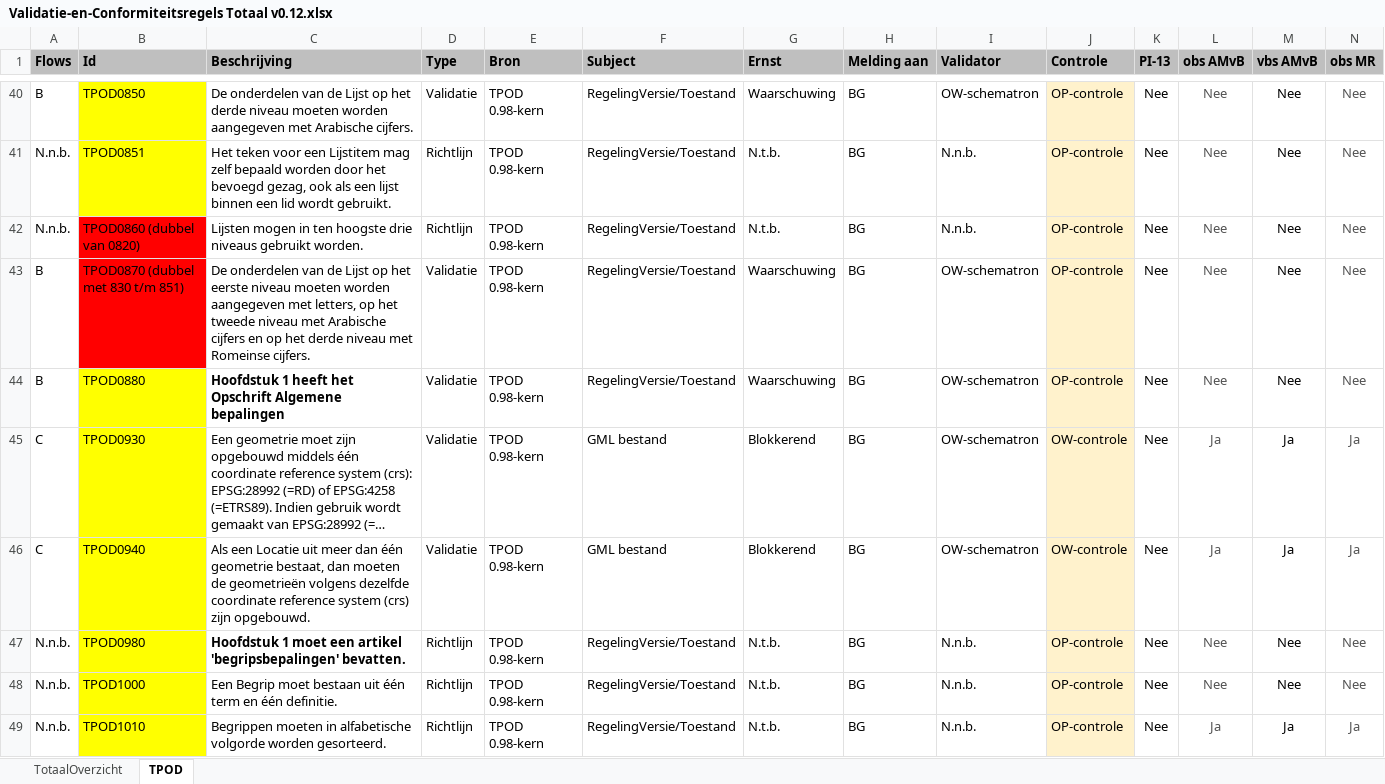
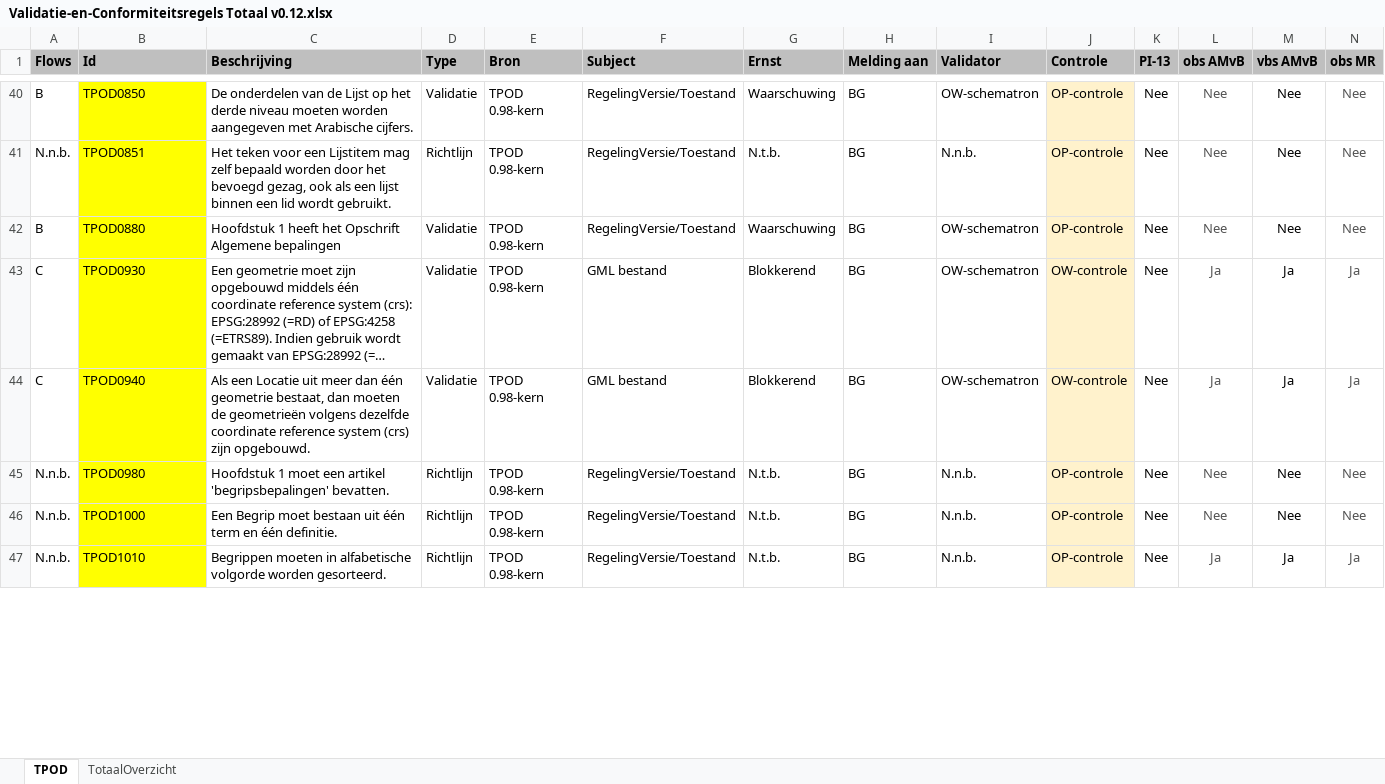
Before and after one commit to Geonovum/xml_schematron, an Excel workbook: 1.0-Validatie-_en_conformiteitsregels_TPOD/documentatie/Validatie-en-Conformiteitsregels Totaal v0.12.xlsx, sheet TPOD, drawn as a sheet; only a part is shown, gaps mark what is left out; long unchanged cells end in …; values as stored, in another font and other column widths than the file's, no borders; conditional formats not drawn; removed rows and columns are numbered as before the commit, all else as after; rows hold the shown columns only; the diff covers the shown part only; the diff names each change by its address in the sheet, - before the commit and + after, or states it on an @@ line.

Commit message:
Excel bijgewerkt

```diff
--- a/1.0-Validatie-_en_conformiteitsregels_TPOD/documentatie/Validatie-en-Conformiteitsregels Totaal v0.12.xlsx (sheet TPOD)
+++ b/1.0-Validatie-_en_conformiteitsregels_TPOD/documentatie/Validatie-en-Conformiteitsregels Totaal v0.12.xlsx (sheet TPOD)
@@ sheet tab order changed: TPOD | TotaalOverzicht @@
-row 42: N.n.b. | TPOD0860 (dubbel van 0820) | Lijsten mogen in ten hoogste drie niveaus gebruikt worden. | Richtlijn | TPOD 0.98-kern | RegelingVersie/Toestand | N.t.b. | BG | N.n.b. | OP-controle | Nee | Nee | Nee | Nee
-row 43: B | TPOD0870 (dubbel met 830 t/m 851) | De onderdelen van de Lijst op het eerste niveau moeten worden aangegeven met letters, op het tweede niveau met Arabische cijfers en op het derde niveau met Romeinse cijfers. | Validatie | TPOD 0.98-kern | RegelingVersie/Toestand | Waarschuwing | BG | OW-schematron | OP-controle | Nee | Nee | Nee | Nee
-C42 bold: on
+C42 bold: off
-C45 bold: on
+C45 bold: off
```
Also changed, not shown: 2 added rows, 2 removed rows, 8 edited cells and cell formats elsewhere in this sheet.
